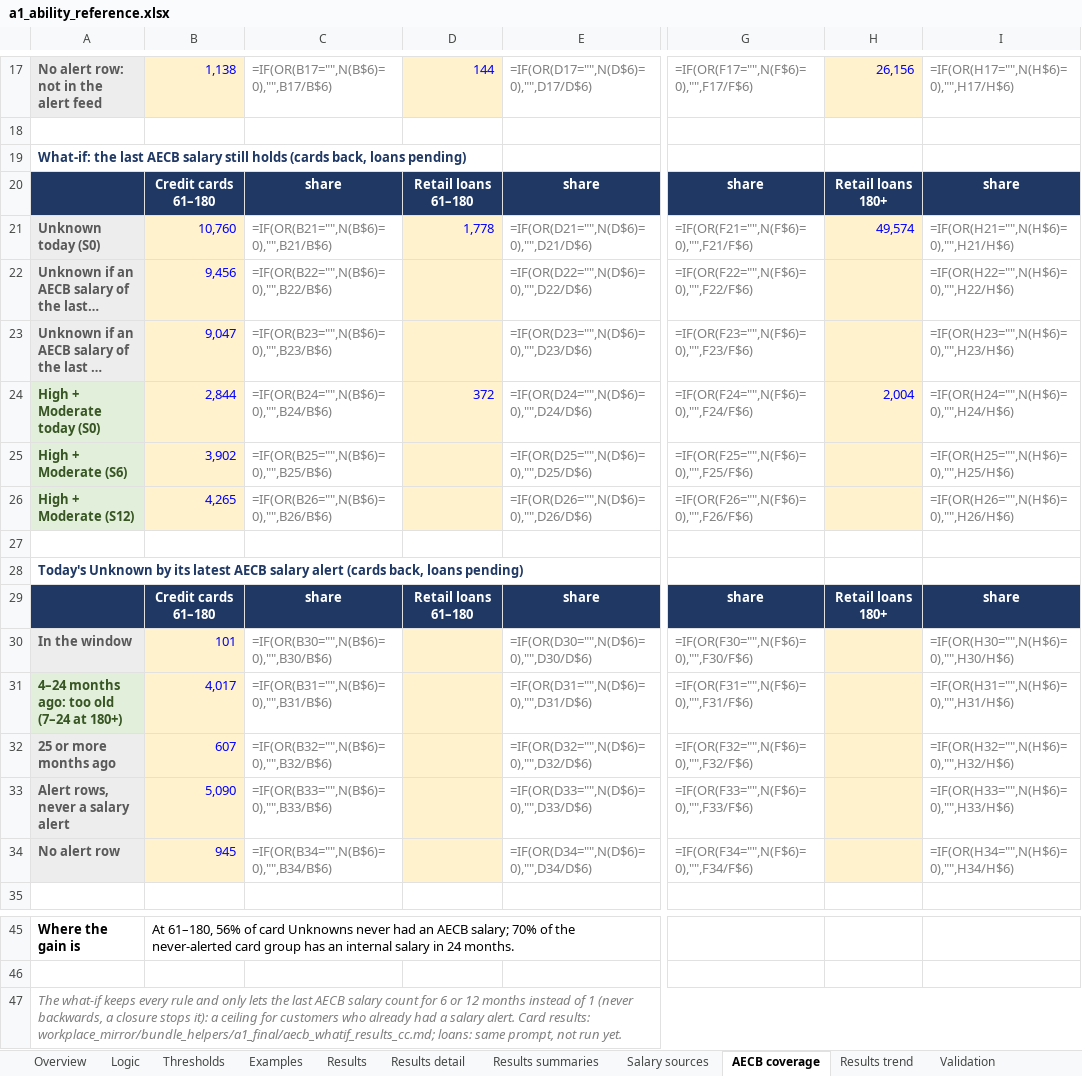
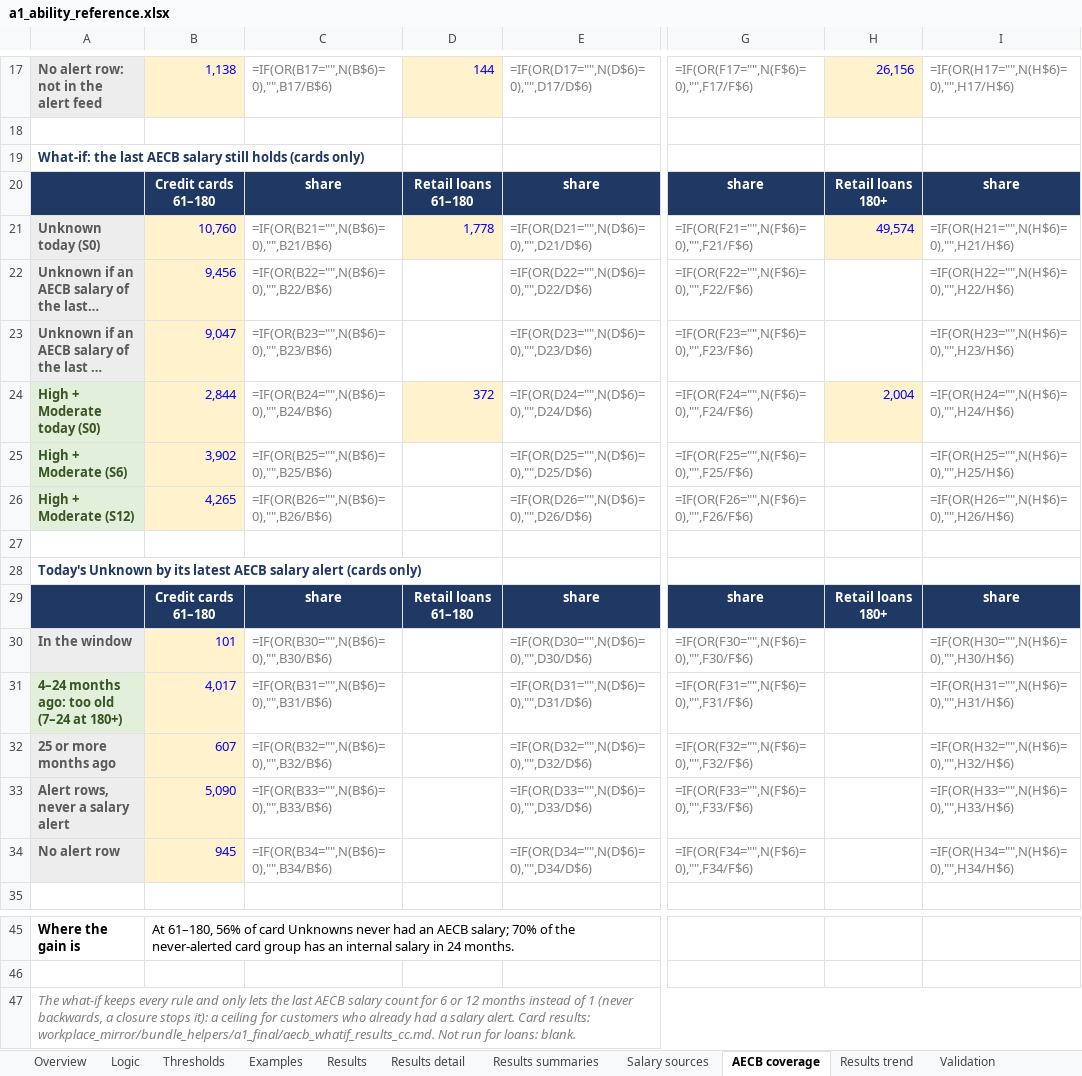
Before and after one commit to balsapka/Collections, an Excel workbook: docs/ability/a1_ability_reference.xlsx, sheet AECB coverage, drawn as a sheet; only a part is shown, gaps mark what is left out; long unchanged cells end in …; values as stored, in another font and other column widths than the file's, no borders; formulas without a stored value are shown as written; conditional formats not drawn; the diff names each change by its address in the sheet, - before the commit and + after, or states it on an @@ line.

```diff
--- a/docs/ability/a1_ability_reference.xlsx (sheet AECB coverage)
+++ b/docs/ability/a1_ability_reference.xlsx (sheet AECB coverage)
-A19: …holds (cards back, loans pending)
+A19: …holds (cards only)
-D22:D23 fill: #FFF2CC
+D22:D23 fill: none
-H22:H23 fill: #FFF2CC
+H22:H23 fill: none
-D25:D26 fill: #FFF2CC
+D25:D26 fill: none
-H25:H26 fill: #FFF2CC
+H25:H26 fill: none
-A28: …alert (cards back, loans pending)
+A28: …alert (cards only)
-D30:D34 fill: #FFF2CC
+D30:D34 fill: none
-H30:H34 fill: #FFF2CC
+H30:H34 fill: none
-A47: …Card results: workplace_mirror/bundle_helpers/a1_final/aecb_whatif_results_cc.md; loans: same prompt, not run yet.
+A47: …Card results: workplace_mirror/bundle_helpers/a1_final/aecb_whatif_results_cc.md. Not run for loans: blank.
```
Also changed, not shown: 3 other files.
